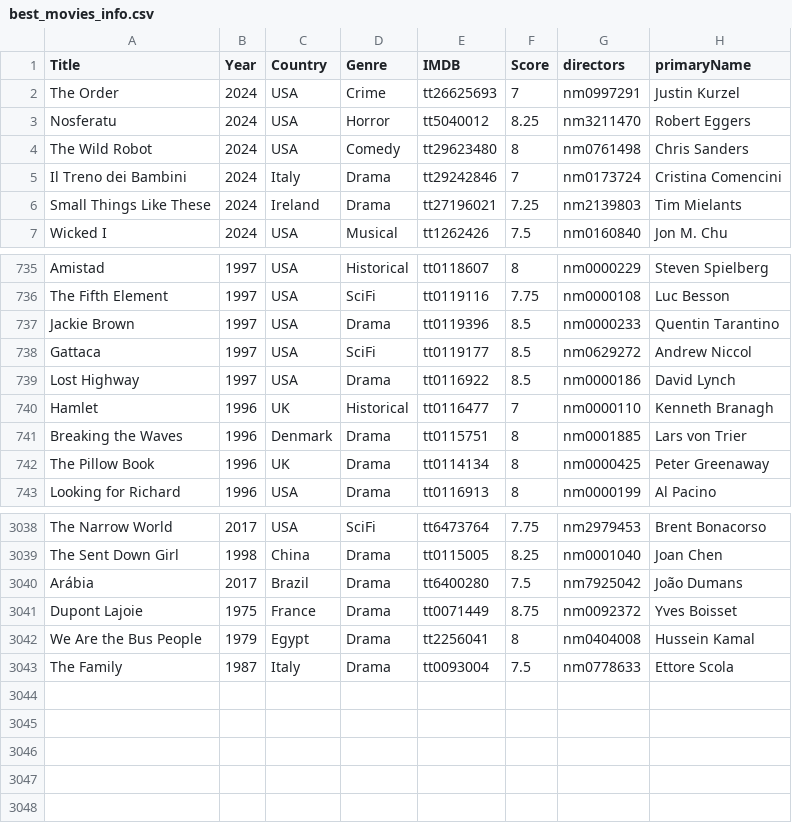
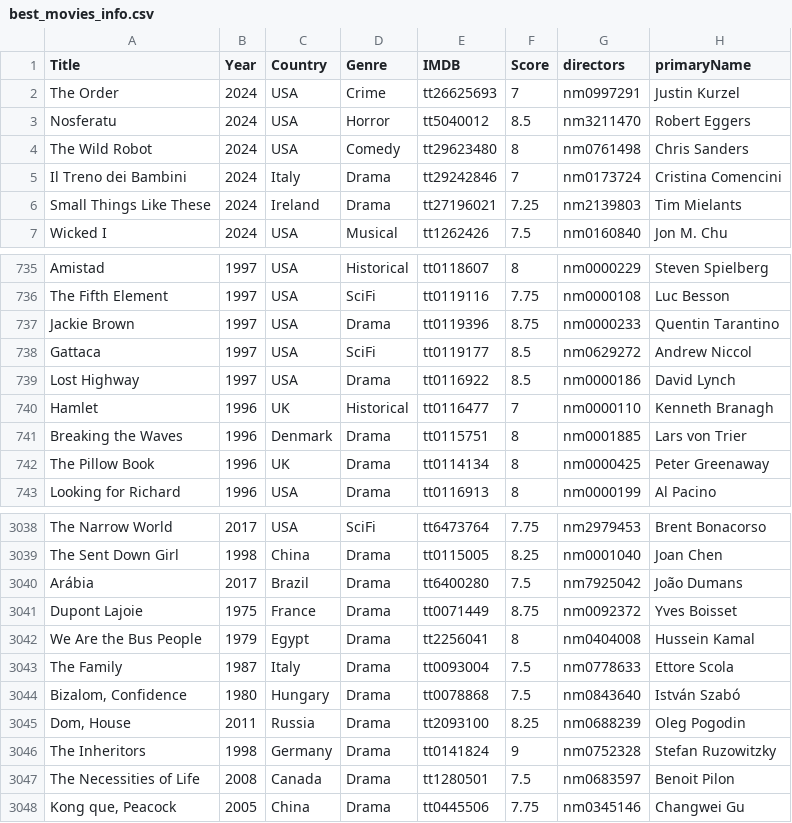
Before and after one commit to jpneto/movies, a CSV file: best_movies_info.csv, drawn as a sheet; only a part is shown, gaps mark what is left out.

Commit message:
add movies

```diff
--- a/best_movies_info.csv
+++ b/best_movies_info.csv
@@ -2,3 +2,3 @@ Title;Year;Country;Genre;IMDB;Score;directors;primaryName
 The Order;2024;USA;Crime;tt26625693;7;nm0997291;Justin Kurzel
-Nosferatu;2024;USA;Horror;tt5040012;8.25;nm3211470;Robert Eggers
+Nosferatu;2024;USA;Horror;tt5040012;8.5;nm3211470;Robert Eggers
 The Wild Robot;2024;USA;Comedy;tt29623480;8;nm0761498;Chris Sanders
@@ -736,3 +736,3 @@ Amistad;1997;USA;Historical;tt0118607;8;nm0000229;Steven Spielberg
 The Fifth Element;1997;USA;SciFi;tt0119116;7.75;nm0000108;Luc Besson
-Jackie Brown;1997;USA;Drama;tt0119396;8.5;nm0000233;Quentin Tarantino
+Jackie Brown;1997;USA;Drama;tt0119396;8.75;nm0000233;Quentin Tarantino
 Gattaca;1997;USA;SciFi;tt0119177;8.5;nm0629272;Andrew Niccol
@@ -3043 +3043,6 @@ We Are the Bus People;1979;Egypt;Drama;tt2256041;8;nm0404008;Hussein Kamal
 The Family;1987;Italy;Drama;tt0093004;7.5;nm0778633;Ettore Scola
+Bizalom, Confidence;1980;Hungary;Drama;tt0078868;7.5;nm0843640;István Szabó
+Dom, House;2011;Russia;Drama;tt2093100;8.25;nm0688239;Oleg Pogodin
+The Inheritors;1998;Germany;Drama;tt0141824;9;nm0752328;Stefan Ruzowitzky
+The Necessities of Life;2008;Canada;Drama;tt1280501;7.5;nm0683597;Benoit Pilon
+Kong que, Peacock;2005;China;Drama;tt0445506;7.75;nm0345146;Changwei Gu
```
Also changed, not shown: 2 other files.
